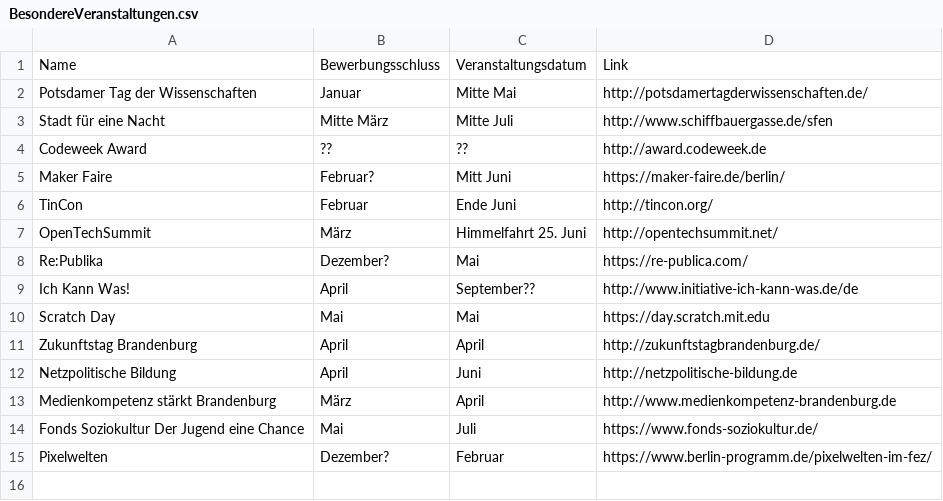
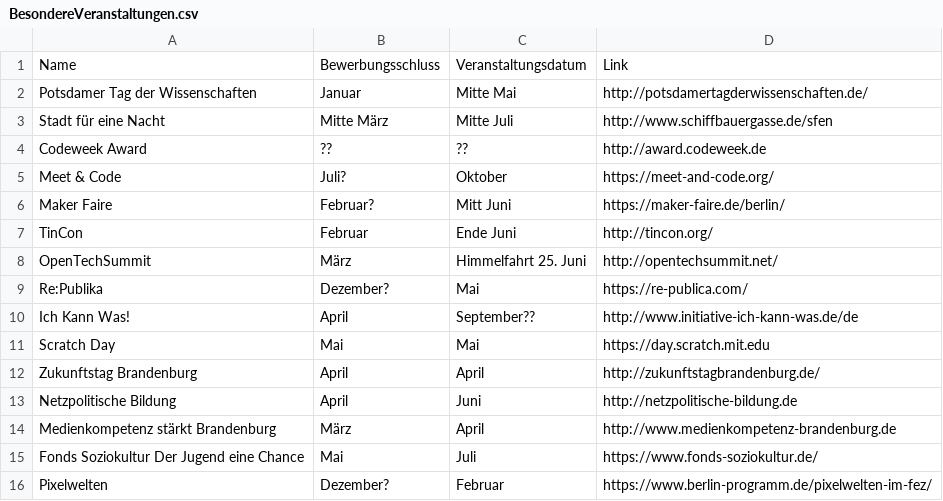
Before and after one commit to CoderDojoPotsdam/organize, a CSV file: BesondereVeranstaltungen.csv, drawn as a sheet; the diff names each change by its address in the sheet, - before the commit and + after, or states it on an @@ line.

Commit message:
Meet and Code

```diff
--- a/BesondereVeranstaltungen.csv
+++ b/BesondereVeranstaltungen.csv
+row 5: Meet & Code | Juli? | Oktober | https://meet-and-code.org/
```
